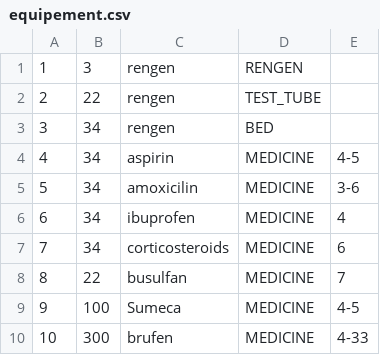
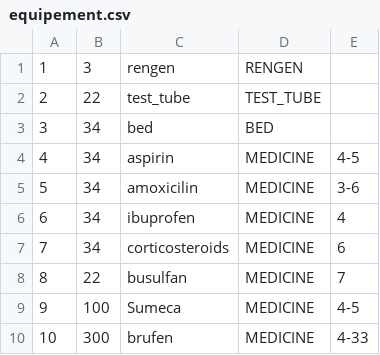
Before and after one commit to Gravarica/SIMS-ZdravoBolnica, a CSV file: Aplikacija/HospitalProject/Resources/Data/equipement.csv, drawn as a sheet.

```diff
--- a/Aplikacija/HospitalProject/Resources/Data/equipement.csv
+++ b/Aplikacija/HospitalProject/Resources/Data/equipement.csv
@@ -1,4 +1,4 @@
 1|3|rengen|RENGEN
-2|22|rengen|TEST_TUBE
-3|34|rengen|BED
+2|22|test_tube|TEST_TUBE
+3|34|bed|BED
 4|34|aspirin|MEDICINE|4-5
```
Also changed, not shown: Aplikacija/HospitalProject/Resources/Data/roomRenovations.csv, Aplikacija/HospitalProject/Resources/Data/rooms.csv, 4 other files.
